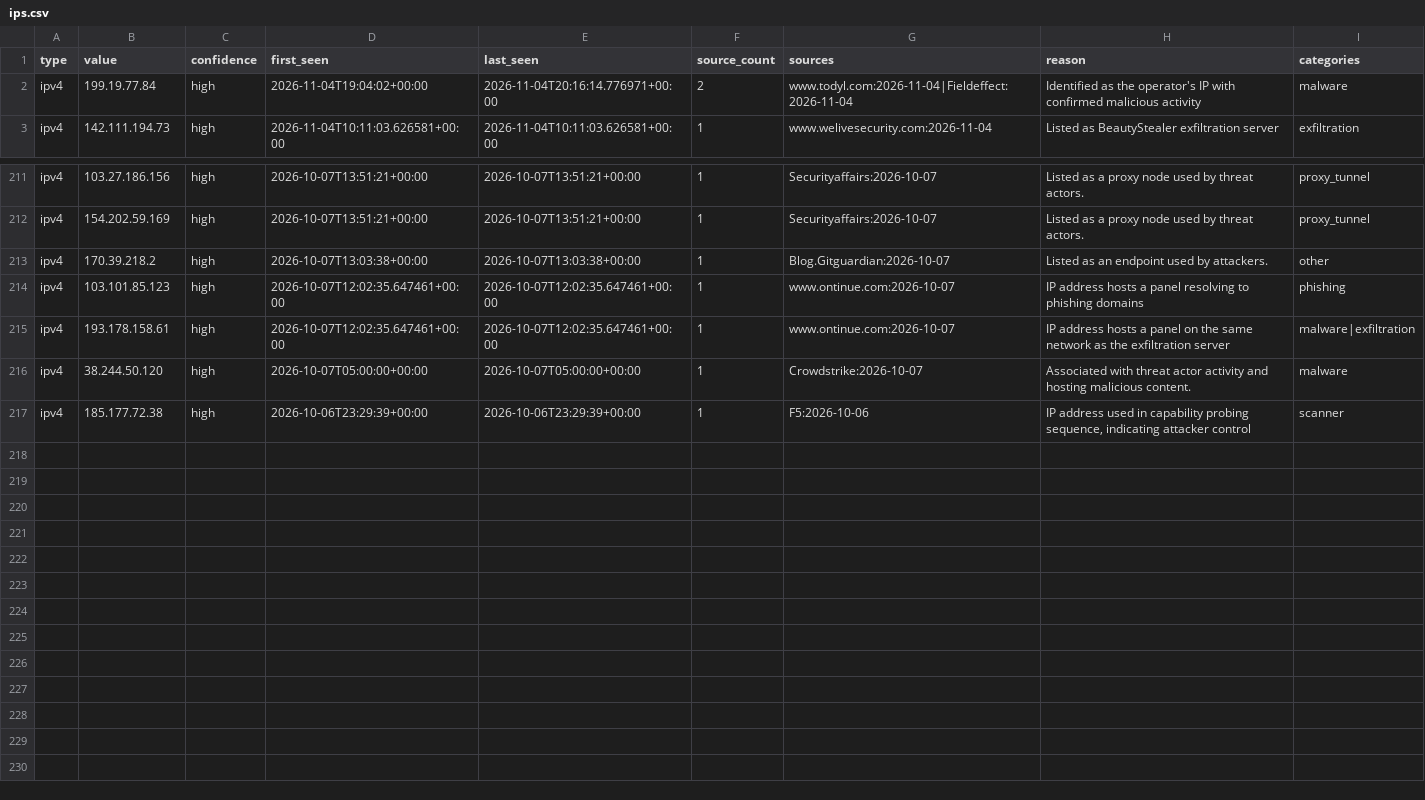
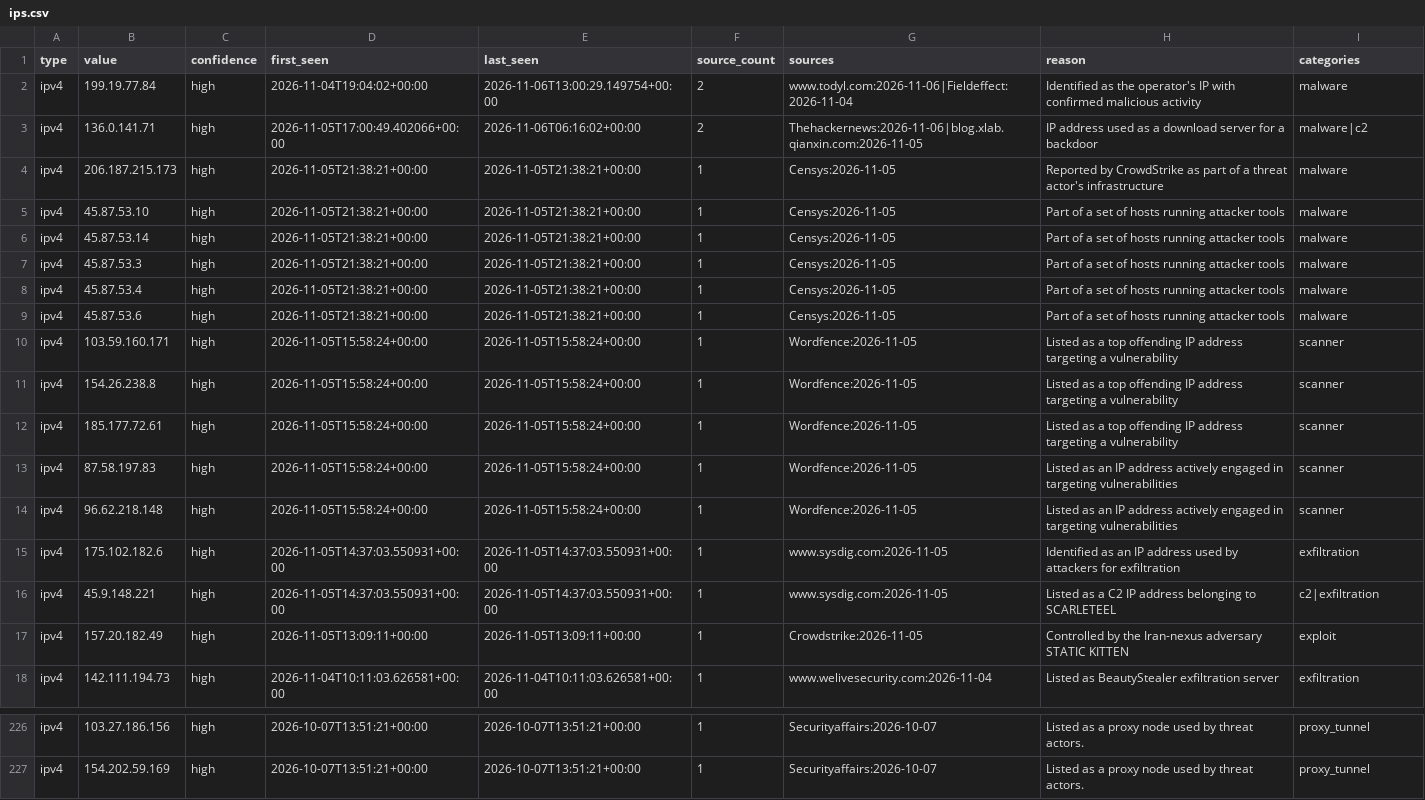
Before and after one commit to Jam0k/Public-Feeds-IOCs, a CSV file: feeds/ips.csv, drawn as a sheet; only a part is shown, gaps mark what is left out; the diff covers the shown part only.

```diff
--- a/feeds/ips.csv
+++ b/feeds/ips.csv
@@ -1,3 +1,18 @@
 type,value,confidence,first_seen,last_seen,source_count,sources,reason,categories
-ipv4,199.19.77.84,high,2026-11-04T19:04:02+00:00,2026-11-04T20:16:14.776971+00:00,2,www.todyl.com:2026-11-04|Fieldeffect:2026-11-04,Identified as the operator's IP with confirmed malicious activity,malware
+ipv4,199.19.77.84,high,2026-11-04T19:04:02+00:00,2026-11-06T13:00:29.149754+00:00,2,www.todyl.com:2026-11-06|Fieldeffect:2026-11-04,Identified as the operator's IP with confirmed malicious activity,malware
+ipv4,136.0.141.71,high,2026-11-05T17:00:49.402066+00:00,2026-11-06T06:16:02+00:00,2,Thehackernews:2026-11-06|blog.xlab.qianxin.com:2026-11-05,IP address used as a download server for a backdoor,malware|c2
+ipv4,206.187.215.173,high,2026-11-05T21:38:21+00:00,2026-11-05T21:38:21+00:00,1,Censys:2026-11-05,Reported by CrowdStrike as part of a threat actor's infrastructure,malware
+ipv4,45.87.53.10,high,2026-11-05T21:38:21+00:00,2026-11-05T21:38:21+00:00,1,Censys:2026-11-05,Part of a set of hosts running attacker tools,malware
+ipv4,45.87.53.14,high,2026-11-05T21:38:21+00:00,2026-11-05T21:38:21+00:00,1,Censys:2026-11-05,Part of a set of hosts running attacker tools,malware
+ipv4,45.87.53.3,high,2026-11-05T21:38:21+00:00,2026-11-05T21:38:21+00:00,1,Censys:2026-11-05,Part of a set of hosts running attacker tools,malware
+ipv4,45.87.53.4,high,2026-11-05T21:38:21+00:00,2026-11-05T21:38:21+00:00,1,Censys:2026-11-05,Part of a set of hosts running attacker tools,malware
+ipv4,45.87.53.6,high,2026-11-05T21:38:21+00:00,2026-11-05T21:38:21+00:00,1,Censys:2026-11-05,Part of a set of hosts running attacker tools,malware
+ipv4,103.59.160.171,high,2026-11-05T15:58:24+00:00,2026-11-05T15:58:24+00:00,1,Wordfence:2026-11-05,Listed as a top offending IP address targeting a vulnerability,scanner
+ipv4,154.26.238.8,high,2026-11-05T15:58:24+00:00,2026-11-05T15:58:24+00:00,1,Wordfence:2026-11-05,Listed as a top offending IP address targeting a vulnerability,scanner
+ipv4,185.177.72.61,high,2026-11-05T15:58:24+00:00,2026-11-05T15:58:24+00:00,1,Wordfence:2026-11-05,Listed as a top offending IP address targeting a vulnerability,scanner
+ipv4,87.58.197.83,high,2026-11-05T15:58:24+00:00,2026-11-05T15:58:24+00:00,1,Wordfence:2026-11-05,Listed as an IP address actively engaged in targeting vulnerabilities,scanner
+ipv4,96.62.218.148,high,2026-11-05T15:58:24+00:00,2026-11-05T15:58:24+00:00,1,Wordfence:2026-11-05,Listed as an IP address actively engaged in targeting vulnerabilities,scanner
+ipv4,175.102.182.6,high,2026-11-05T14:37:03.550931+00:00,2026-11-05T14:37:03.550931+00:00,1,www.sysdig.com:2026-11-05,Identified as an IP address used by attackers for exfiltration,exfiltration
+ipv4,45.9.148.221,high,2026-11-05T14:37:03.550931+00:00,2026-11-05T14:37:03.550931+00:00,1,www.sysdig.com:2026-11-05,Listed as a C2 IP address belonging to SCARLETEEL,c2|exfiltration
+ipv4,157.20.182.49,high,2026-11-05T13:09:11+00:00,2026-11-05T13:09:11+00:00,1,Crowdstrike:2026-11-05,Controlled by the Iran-nexus adversary STATIC KITTEN,exploit
 ipv4,142.111.194.73,high,2026-11-04T10:11:03.626581+00:00,2026-11-04T10:11:03.626581+00:00,1,www.welivesecurity.com:2026-11-04,Listed as BeautyStealer exfiltration server,exfiltration
@@ -212,6 +227 @@ ipv4,103.27.186.156,high,2026-10-07T13:51:21+00:00,2026-10-07T13:51:21+00:00,1,S
 ipv4,154.202.59.169,high,2026-10-07T13:51:21+00:00,2026-10-07T13:51:21+00:00,1,Securityaffairs:2026-10-07,Listed as a proxy node used by threat actors.,proxy_tunnel
-ipv4,170.39.218.2,high,2026-10-07T13:03:38+00:00,2026-10-07T13:03:38+00:00,1,Blog.Gitguardian:2026-10-07,Listed as an endpoint used by attackers.,other
-ipv4,103.101.85.123,high,2026-10-07T12:02:35.647461+00:00,2026-10-07T12:02:35.647461+00:00,1,www.ontinue.com:2026-10-07,IP address hosts a panel resolving to phishing domains,phishing
-ipv4,193.178.158.61,high,2026-10-07T12:02:35.647461+00:00,2026-10-07T12:02:35.647461+00:00,1,www.ontinue.com:2026-10-07,IP address hosts a panel on the same network as the exfiltration server,malware|exfiltration
-ipv4,38.244.50.120,high,2026-10-07T05:00:00+00:00,2026-10-07T05:00:00+00:00,1,Crowdstrike:2026-10-07,Associated with threat actor activity and hosting malicious content.,malware
-ipv4,185.177.72.38,high,2026-10-06T23:29:39+00:00,2026-10-06T23:29:39+00:00,1,F5:2026-10-06,"IP address used in capability probing sequence, indicating attacker control",scanner
```
Also changed, not shown: 7 edited cells elsewhere in this file, feeds/full/hashes.csv, feeds/full/ips.csv, 21 other files.
